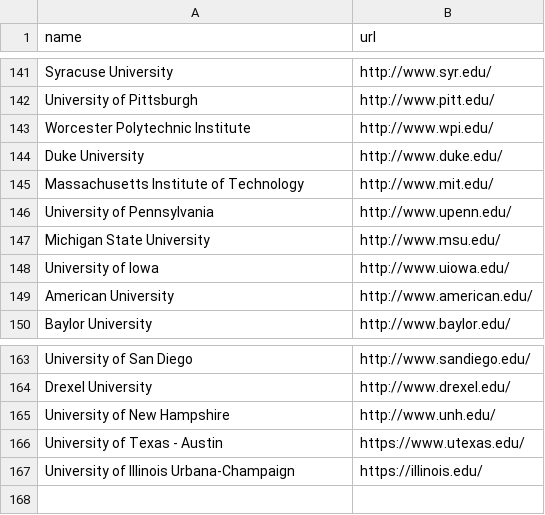
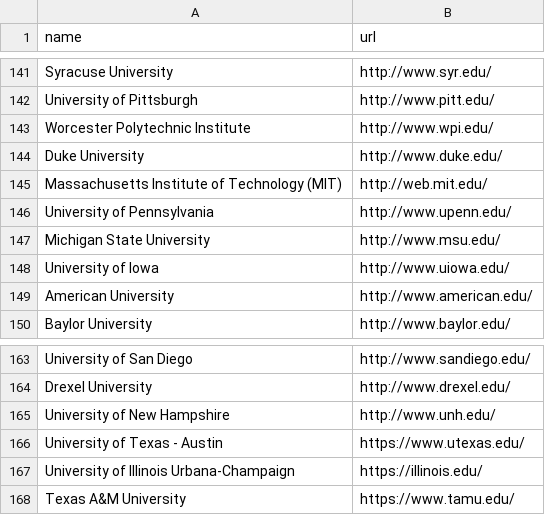
Before and after one commit to Fchaubard/GPUsPerStudent.org, a CSV file: data/filtered_national_universities_name_url.csv, drawn as a sheet; only a part is shown, gaps mark what is left out.

```diff
--- a/data/filtered_national_universities_name_url.csv
+++ b/data/filtered_national_universities_name_url.csv
@@ -144,3 +144,3 @@ Worcester Polytechnic Institute,http://www.wpi.edu/
 Duke University,http://www.duke.edu/
-Massachusetts Institute of Technology,http://www.mit.edu/
+Massachusetts Institute of Technology (MIT),http://web.mit.edu/
 University of Pennsylvania,http://www.upenn.edu/
@@ -167 +167,2 @@ University of Texas - Austin,https://www.utexas.edu/
 University of Illinois Urbana-Champaign,https://illinois.edu/
+Texas A&M University,https://www.tamu.edu/
```
Also changed, not shown: data/master_data.csv, web/data/master_data.csv, 2 other files.
